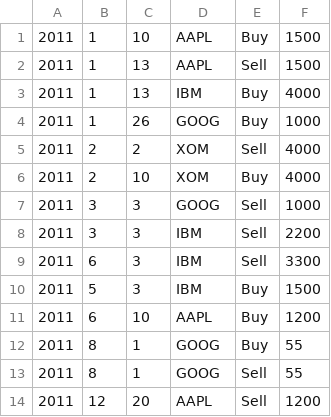
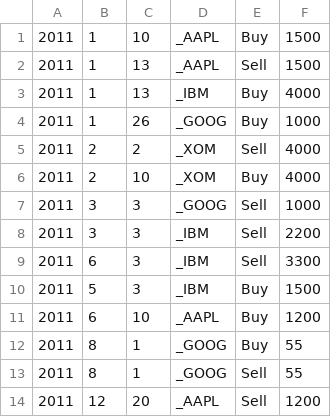
Before and after one commit to blacksburg98/finpy, a CSV file: examples/orders.csv, drawn as a sheet.

```diff
--- a/examples/orders.csv
+++ b/examples/orders.csv
@@ -1,14 +1,14 @@
-2011,1,10,AAPL,Buy,1500,
-2011,1,13,AAPL,Sell,1500,
-2011,1,13,IBM,Buy,4000,
-2011,1,26,GOOG,Buy,1000,
-2011,2,2,XOM,Sell,4000,
-2011,2,10,XOM,Buy,4000,
-2011,3,3,GOOG,Sell,1000,
-2011,3,3,IBM,Sell,2200,
-2011,6,3,IBM,Sell,3300,
-2011,5,3,IBM,Buy,1500,
-2011,6,10,AAPL,Buy,1200,
-2011,8,1,GOOG,Buy,55,
-2011,8,1,GOOG,Sell,55,
-2011,12,20,AAPL,Sell,1200,
+2011,1,10,_AAPL,Buy,1500,
+2011,1,13,_AAPL,Sell,1500,
+2011,1,13,_IBM,Buy,4000,
+2011,1,26,_GOOG,Buy,1000,
+2011,2,2,_XOM,Sell,4000,
+2011,2,10,_XOM,Buy,4000,
+2011,3,3,_GOOG,Sell,1000,
+2011,3,3,_IBM,Sell,2200,
+2011,6,3,_IBM,Sell,3300,
+2011,5,3,_IBM,Buy,1500,
+2011,6,10,_AAPL,Buy,1200,
+2011,8,1,_GOOG,Buy,55,
+2011,8,1,_GOOG,Sell,55,
+2011,12,20,_AAPL,Sell,1200,
```
Also changed, not shown: 3 other files.
